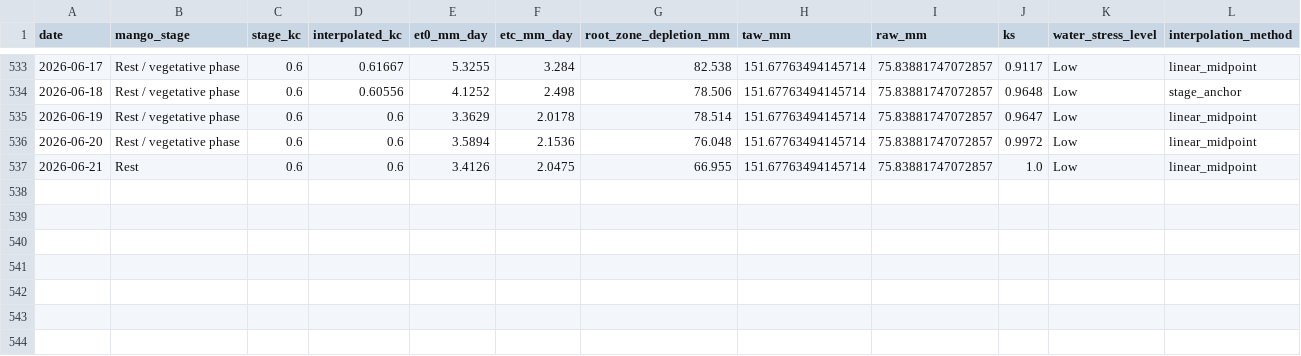
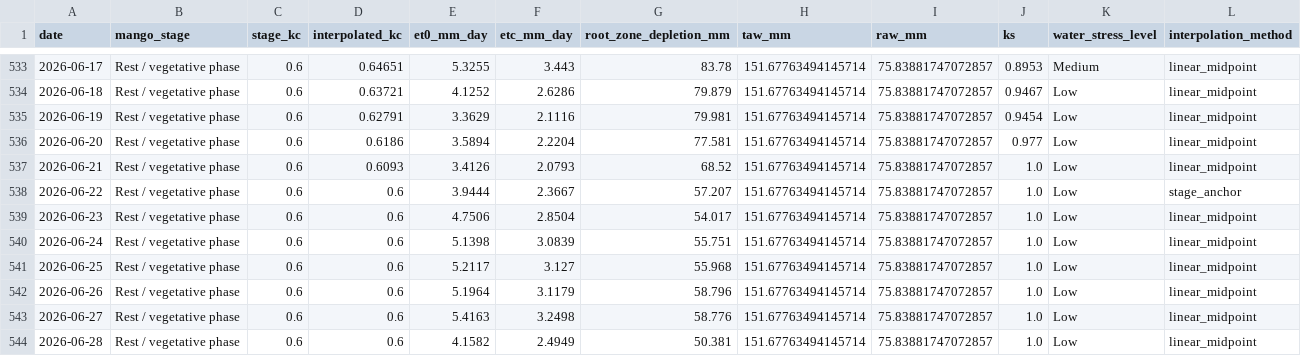
Before and after one commit to vanaprashanth/mango-digital-twin, a CSV file: data/processed/muthukur_fao56_interpolated_kc_water_balance.csv, drawn as a sheet; only a part is shown, gaps mark what is left out; the diff covers the shown part only.

```diff
--- a/data/processed/muthukur_fao56_interpolated_kc_water_balance.csv
+++ b/data/processed/muthukur_fao56_interpolated_kc_water_balance.csv
@@ -533,5 +533,12 @@ date,mango_stage,stage_kc,interpolated_kc,et0_mm_day,etc_mm_day,root_zone_deplet
-2026-06-17,Rest / vegetative phase,0.6,0.61667,5.3255,3.284,82.538,151.67763494145714,75.83881747072857,0.9117,Low,linear_midpoint
-2026-06-18,Rest / vegetative phase,0.6,0.60556,4.1252,2.498,78.506,151.67763494145714,75.83881747072857,0.9648,Low,stage_anchor
-2026-06-19,Rest / vegetative phase,0.6,0.6,3.3629,2.0178,78.514,151.67763494145714,75.83881747072857,0.9647,Low,linear_midpoint
-2026-06-20,Rest / vegetative phase,0.6,0.6,3.5894,2.1536,76.048,151.67763494145714,75.83881747072857,0.9972,Low,linear_midpoint
-2026-06-21,Rest,0.6,0.6,3.4126,2.0475,66.955,151.67763494145714,75.83881747072857,1.0,Low,linear_midpoint
+2026-06-17,Rest / vegetative phase,0.6,0.64651,5.3255,3.443,83.78,151.67763494145714,75.83881747072857,0.8953,Medium,linear_midpoint
+2026-06-18,Rest / vegetative phase,0.6,0.63721,4.1252,2.6286,79.879,151.67763494145714,75.83881747072857,0.9467,Low,linear_midpoint
+2026-06-19,Rest / vegetative phase,0.6,0.62791,3.3629,2.1116,79.981,151.67763494145714,75.83881747072857,0.9454,Low,linear_midpoint
+2026-06-20,Rest / vegetative phase,0.6,0.6186,3.5894,2.2204,77.581,151.67763494145714,75.83881747072857,0.977,Low,linear_midpoint
+2026-06-21,Rest / vegetative phase,0.6,0.6093,3.4126,2.0793,68.52,151.67763494145714,75.83881747072857,1.0,Low,linear_midpoint
+2026-06-22,Rest / vegetative phase,0.6,0.6,3.9444,2.3667,57.207,151.67763494145714,75.83881747072857,1.0,Low,stage_anchor
+2026-06-23,Rest / vegetative phase,0.6,0.6,4.7506,2.8504,54.017,151.67763494145714,75.83881747072857,1.0,Low,linear_midpoint
+2026-06-24,Rest / vegetative phase,0.6,0.6,5.1398,3.0839,55.751,151.67763494145714,75.83881747072857,1.0,Low,linear_midpoint
+2026-06-25,Rest / vegetative phase,0.6,0.6,5.2117,3.127,55.968,151.67763494145714,75.83881747072857,1.0,Low,linear_midpoint
+2026-06-26,Rest / vegetative phase,0.6,0.6,5.1964,3.1179,58.796,151.67763494145714,75.83881747072857,1.0,Low,linear_midpoint
+2026-06-27,Rest / vegetative phase,0.6,0.6,5.4163,3.2498,58.776,151.67763494145714,75.83881747072857,1.0,Low,linear_midpoint
+2026-06-28,Rest / vegetative phase,0.6,0.6,4.1582,2.4949,50.381,151.67763494145714,75.83881747072857,1.0,Low,linear_midpoint
```
Also changed, not shown: 63 edited cells elsewhere in this file, data/processed/muthukur_combined_feature_table.csv, data/processed/muthukur_fao56_model_comparison.csv, 13 other files.
